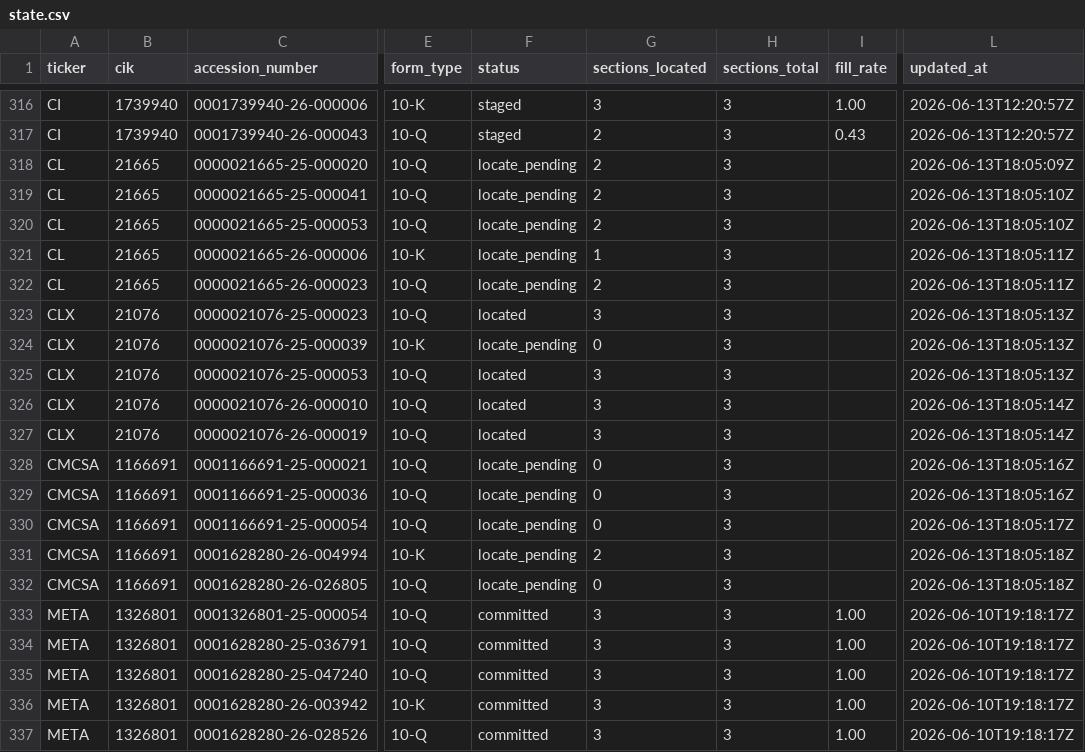
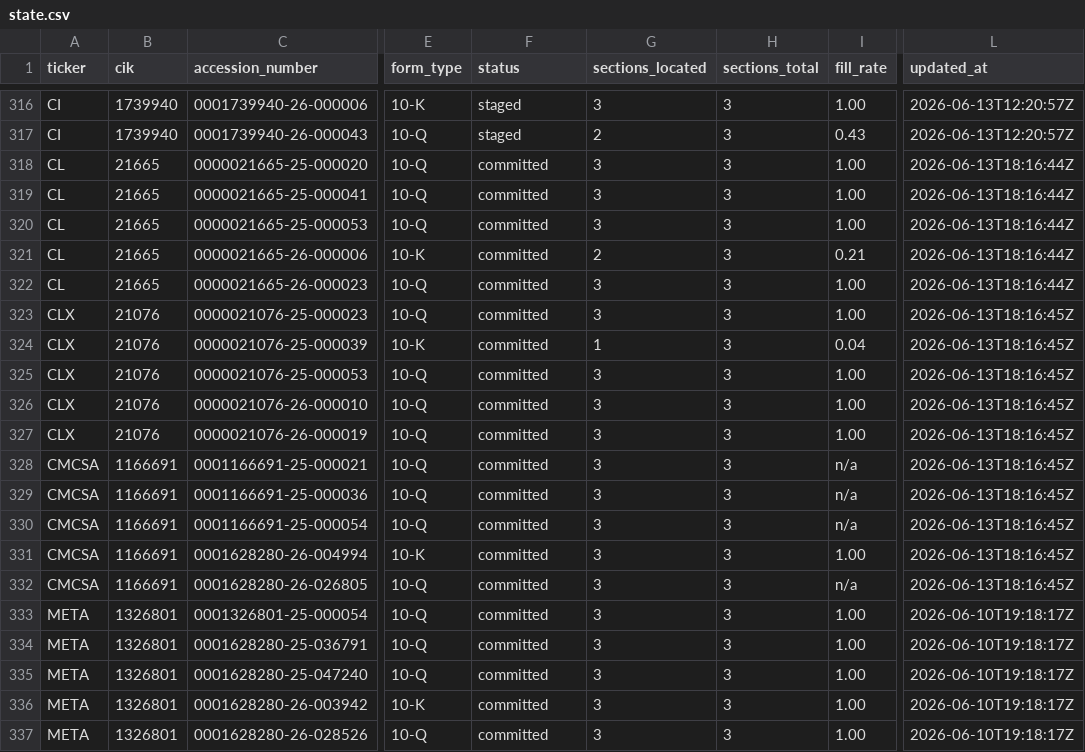
Before and after one commit to lukasbecker36-dot/sec-derivatives-, a CSV file: backfill/state.csv, drawn as a sheet; only a part is shown, gaps mark what is left out; the diff names each change by its address in the sheet, - before the commit and + after, or states it on an @@ line.

```diff
--- a/backfill/state.csv
+++ b/backfill/state.csv
-F318:F322 (status): locate_pending
+F318:F322 (status): committed
-G318:G320 (sections_located): 2
+G318:G320 (sections_located): 3
-I318:I320 (fill_rate): (empty)
+I318:I320 (fill_rate): 1.00
-L318 (updated_at): 2026-06-13T18:05:09Z
+L318 (updated_at): 2026-06-13T18:16:44Z
-L319:L320 (updated_at): 2026-06-13T18:05:10Z
+L319:L320 (updated_at): 2026-06-13T18:16:44Z
-G321 (sections_located): 1
+G321 (sections_located): 2
-I321 (fill_rate): (empty)
+I321 (fill_rate): 0.21
-L321:L322 (updated_at): 2026-06-13T18:05:11Z
+L321:L322 (updated_at): 2026-06-13T18:16:44Z
-G322 (sections_located): 2
+G322 (sections_located): 3
-I322:I323 (fill_rate): (empty)
+I322:I323 (fill_rate): 1.00
-F323 (status): located
+F323 (status): committed
-L323:L325 (updated_at): 2026-06-13T18:05:13Z
+L323:L325 (updated_at): 2026-06-13T18:16:45Z
-F324 (status): locate_pending
+F324 (status): committed
-G324 (sections_located): 0
+G324 (sections_located): 1
-I324 (fill_rate): (empty)
+I324 (fill_rate): 0.04
-F325:F327 (status): located
+F325:F327 (status): committed
-I325:I327 (fill_rate): (empty)
+I325:I327 (fill_rate): 1.00
-L326:L327 (updated_at): 2026-06-13T18:05:14Z
+L326:L327 (updated_at): 2026-06-13T18:16:45Z
-F328:F332 (status): locate_pending
+F328:F332 (status): committed
-G328:G330 (sections_located): 0
+G328:G330 (sections_located): 3
-I328:I330 (fill_rate): (empty)
+I328:I330 (fill_rate): n/a
-L328:L329 (updated_at): 2026-06-13T18:05:16Z
+L328:L329 (updated_at): 2026-06-13T18:16:45Z
-L330 (updated_at): 2026-06-13T18:05:17Z
+L330 (updated_at): 2026-06-13T18:16:45Z
-G331 (sections_located): 2
+G331 (sections_located): 3
-I331 (fill_rate): (empty)
+I331 (fill_rate): 1.00
-L331:L332 (updated_at): 2026-06-13T18:05:18Z
+L331:L332 (updated_at): 2026-06-13T18:16:45Z
-G332 (sections_located): 0
+G332 (sections_located): 3
-I332 (fill_rate): (empty)
+I332 (fill_rate): n/a
```
Also changed, not shown: output/cl/tracking.csv, output/clx/tracking.csv, 11 other files.
